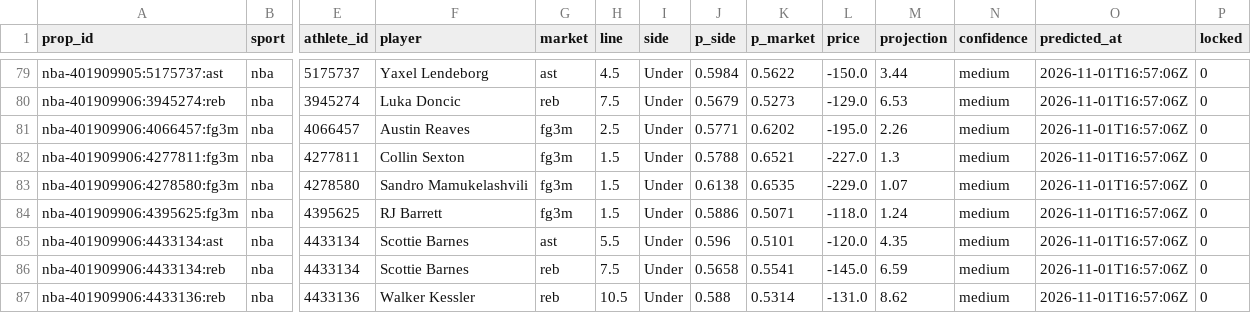
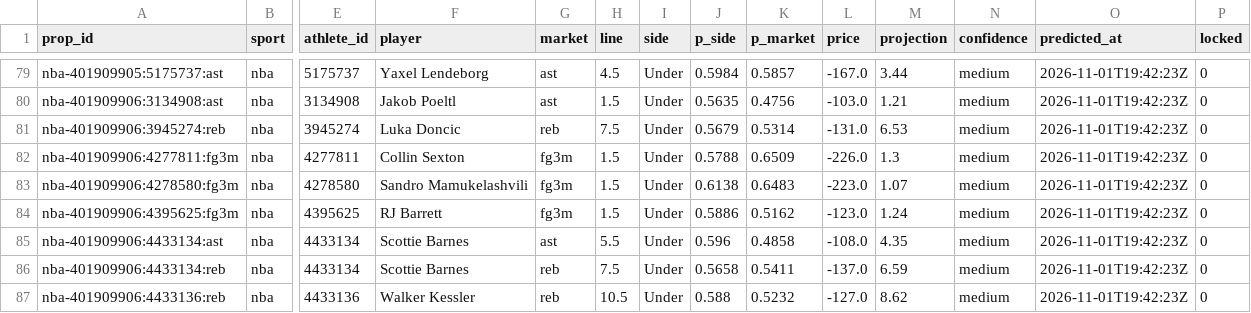
Before and after one commit to pknsubuga07/pl-forecast, a CSV file: data/ledger/nba_props.csv, drawn as a sheet; only a part is shown, gaps mark what is left out; removed rows and columns are numbered as before the commit, all else as after; rows hold the shown columns only; the diff covers the shown part only; the diff names each change by its address in the sheet, - before the commit and + after, or states it on an @@ line.

```diff
--- a/data/ledger/nba_props.csv
+++ b/data/ledger/nba_props.csv
-K79 (p_market): 0.5622
+K79 (p_market): 0.5857
-L79 (price): -150.0
+L79 (price): -167.0
-O79 (predicted_at): 2026-11-01T16:57:06Z
+O79 (predicted_at): 2026-11-01T19:42:23Z
+row 80: nba-401909906:3134908:ast | nba | 3134908 | Jakob Poeltl | ast | 1.5 | Under | 0.5635 | 0.4756 | -103.0 | 1.21 | medium | 2026-11-01T19:42:23Z | 0
-K81 (p_market): 0.5273
+K81 (p_market): 0.5314
-L81 (price): -129.0
+L81 (price): -131.0
-O81 (predicted_at): 2026-11-01T16:57:06Z
+O81 (predicted_at): 2026-11-01T19:42:23Z
-row 81: nba-401909906:4066457:fg3m | nba | 4066457 | Austin Reaves | fg3m | 2.5 | Under | 0.5771 | 0.6202 | -195.0 | 2.26 | medium | 2026-11-01T16:57:06Z | 0
-K82 (p_market): 0.6521
+K82 (p_market): 0.6509
-L82 (price): -227.0
+L82 (price): -226.0
-O82:O87 (predicted_at): 2026-11-01T16:57:06Z
+O82:O87 (predicted_at): 2026-11-01T19:42:23Z
-K83 (p_market): 0.6535
+K83 (p_market): 0.6483
-L83 (price): -229.0
+L83 (price): -223.0
-K84 (p_market): 0.5071
+K84 (p_market): 0.5162
-L84 (price): -118.0
+L84 (price): -123.0
-K85 (p_market): 0.5101
+K85 (p_market): 0.4858
-L85 (price): -120.0
+L85 (price): -108.0
-K86 (p_market): 0.5541
+K86 (p_market): 0.5411
-L86 (price): -145.0
+L86 (price): -137.0
-K87 (p_market): 0.5314
+K87 (p_market): 0.5232
-L87 (price): -131.0
+L87 (price): -127.0
```
Also changed, not shown: 1 added row, 1 removed row and 48 edited cells elsewhere in this file, data/ledger/nba_predictions.csv, data/ledger/nfl_predictions.csv, 18 other files.
